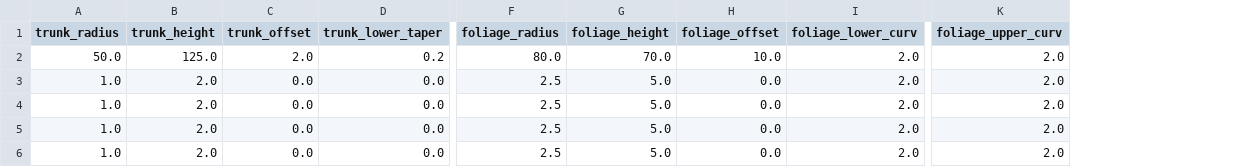
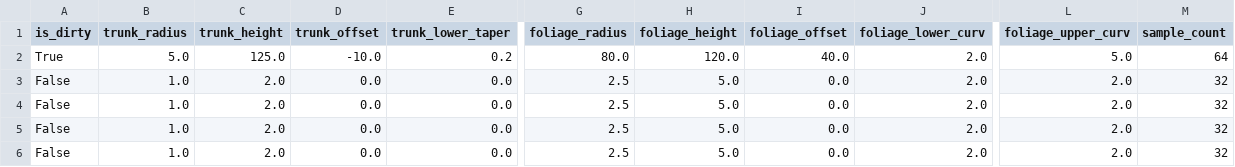
Before and after one commit to MaddHatt-PM/golf-course-data-processors, a CSV file: SavedAreas/DemoCourse/Trees.csv, drawn as a sheet; only a part is shown, gaps mark what is left out; addresses are those after the commit; the diff names each change by its address in the sheet, - before the commit and + after, or states it on an @@ line.

Commit message:
trees now have split curvatures, trees loading/saving

```diff
--- a/SavedAreas/DemoCourse/Trees.csv
+++ b/SavedAreas/DemoCourse/Trees.csv
+column A (is_dirty), rows 2-6: True | False | False | False | False
+column M (sample_count), rows 2-6: 64 | 32 | 32 | 32 | 32
-B2 (trunk_radius): 50.0
+B2 (trunk_radius): 5.0
-D2 (trunk_offset): 2.0
+D2 (trunk_offset): -10.0
-H2 (foliage_height): 70.0
+H2 (foliage_height): 120.0
-I2 (foliage_offset): 10.0
+I2 (foliage_offset): 40.0
-L2 (foliage_upper_curv): 2.0
+L2 (foliage_upper_curv): 5.0
```
Also changed, not shown: 2 other files.
